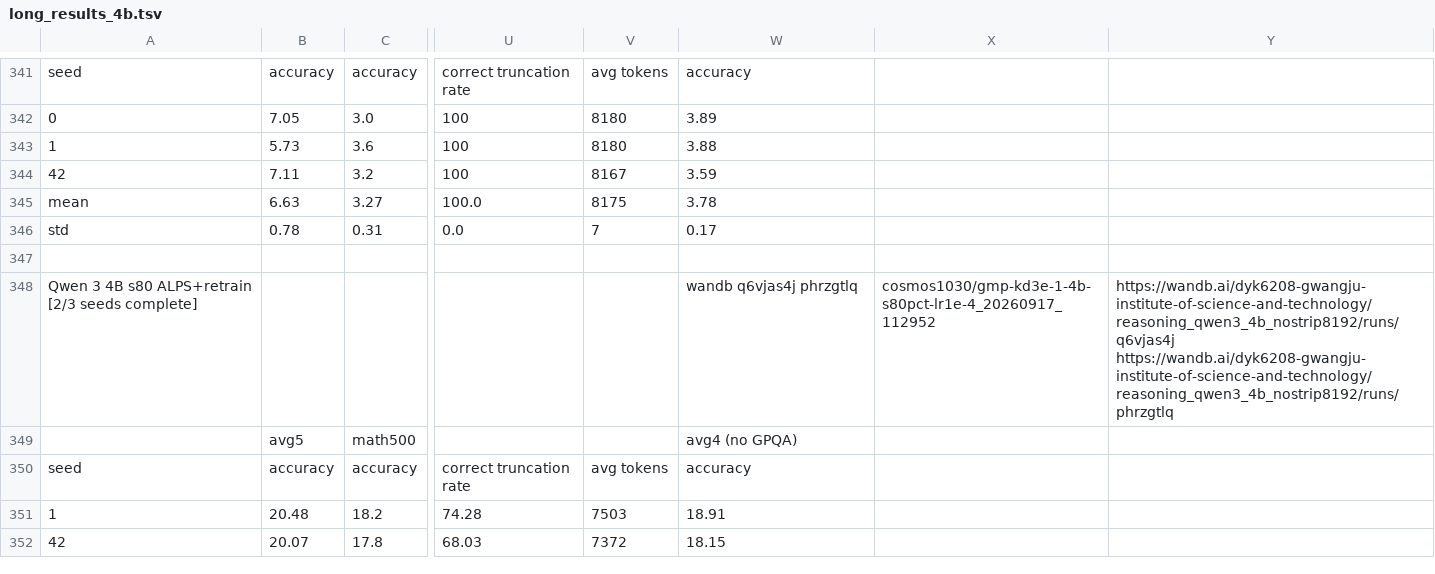
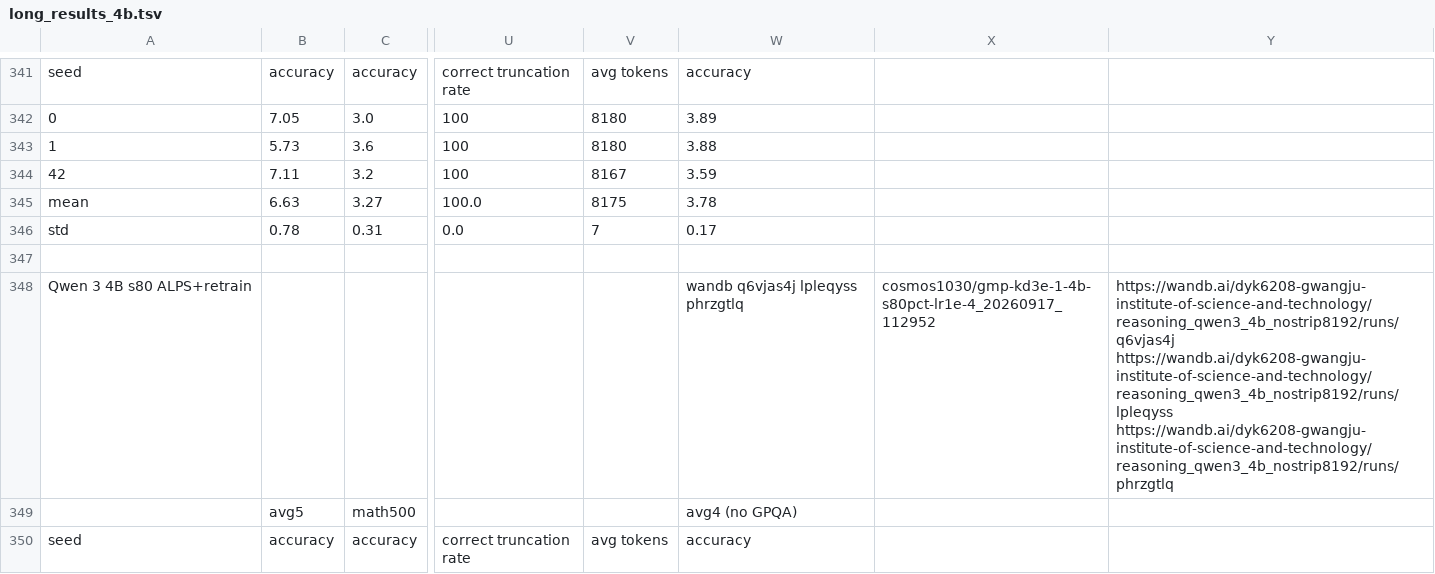
Before and after one commit to cosmos1030/onpolicyelsa_code, a TSV file: long_tsv_results/4b/long_results_4b.tsv, drawn as a sheet; only a part is shown, gaps mark what is left out; the shorter side is filled out with more unchanged rows; the diff covers the shown part only; the diff names each change by its address in the sheet, - before the commit and + after, or states it on an @@ line.

Commit message:
harvest: refreshed long/strict TSVs (2026-09-25 05:50:28)

```diff
--- a/long_tsv_results/4b/long_results_4b.tsv
+++ b/long_tsv_results/4b/long_results_4b.tsv
-A348: Qwen 3 4B s80 ALPS+retrain [2/3 seeds complete]
+A348: Qwen 3 4B s80 ALPS+retrain
-W348: wandb q6vjas4j phrzgtlq
+W348: wandb q6vjas4j lpleqyss phrzgtlq
-Y348: https://wandb.ai/dyk6208-gwangju-institute-of-science-and-technology/reasoning_qwen3_4b_nostrip8192/runs/q6vjas4j https://wandb.ai/dyk6208-gwangju-institute-of-science-and-technology/reasoning_qwen3_4b_nostrip8192/runs/phrzgtlq
+Y348: https://wandb.ai/dyk6208-gwangju-institute-of-science-and-technology/reasoning_qwen3_4b_nostrip8192/runs/q6vjas4j https://wandb.ai/dyk6208-gwangju-institute-of-science-and-technology/reasoning_qwen3_4b_nostrip8192/runs/lpleqyss https://wandb.ai/dyk6208-gwangju-institute-of-science-and-technology/reasoning_qwen3_4b_nostrip8192/runs/phrzgtlq
```
Also changed, not shown: 3 added rows and 2 removed rows elsewhere in this file, long_tsv_results/4b/runs_4b.tsv.
